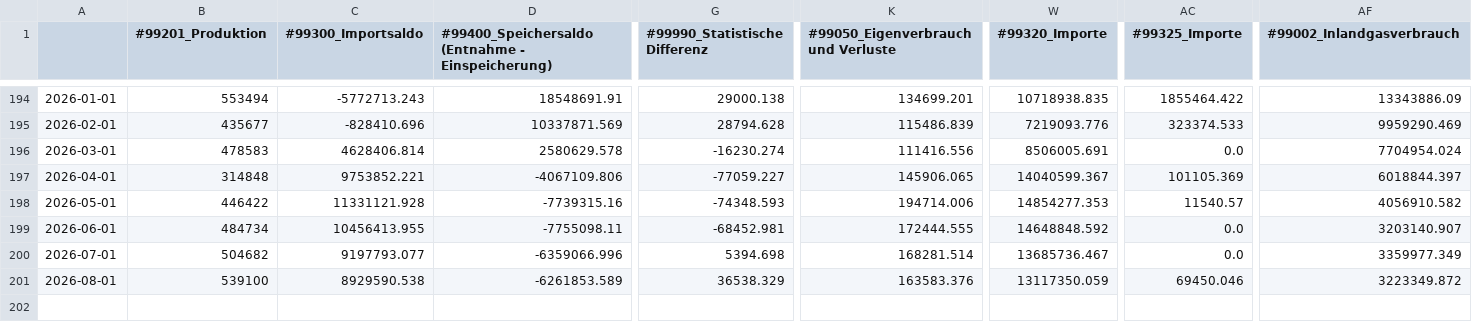
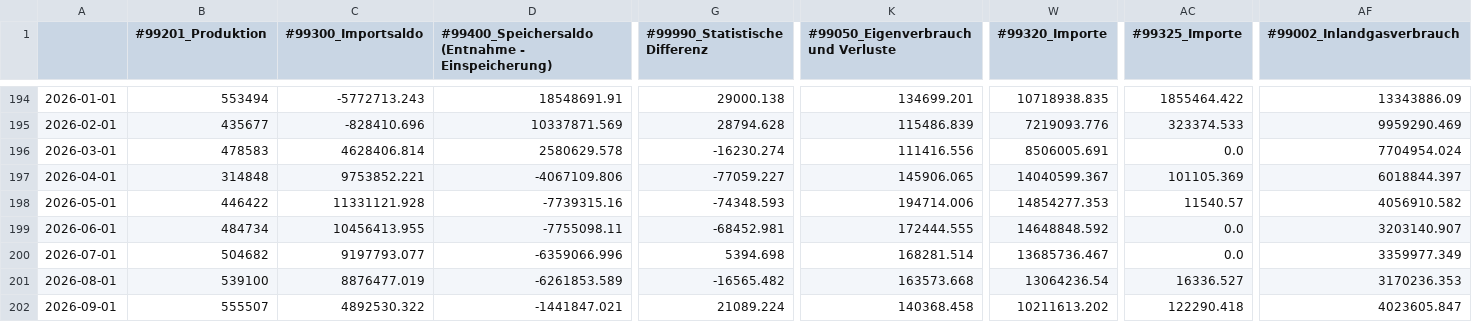
Before and after one commit to ElijahStaengl/co2-emissions-austria, a CSV file: data/input_data/latest_updated_data/input_gas.csv, drawn as a sheet; only a part is shown, gaps mark what is left out; rows hold the shown columns only; the diff names each change by its address in the sheet, - before the commit and + after, or states it on an @@ line.

```diff
--- a/data/input_data/latest_updated_data/input_gas.csv
+++ b/data/input_data/latest_updated_data/input_gas.csv
-C201 (#99300_Importsaldo): 8929590.538
+C201 (#99300_Importsaldo): 8876477.019
-G201 (#99990_Statistische Differenz): 36538.329
+G201 (#99990_Statistische Differenz): -16565.482
-K201: 163583.376
+K201: 163573.668
-W201 (#99320_Importe): 13117350.059
+W201 (#99320_Importe): 13064236.54
-AC201 (#99325_Importe): 69450.046
+AC201 (#99325_Importe): 16336.527
-AF201 (#99002_Inlandgasverbrauch): 3223349.872
+AF201 (#99002_Inlandgasverbrauch): 3170236.353
+row 202: 2026-09-01 | 555507 | 4892530.322 | -1441847.021 | 21089.224 | 140368.458 | 10211613.202 | 122290.418 | 4023605.847
```
Also changed, not shown: data/output_data/co2_calculated_gas_kt.csv, 5 other files.
